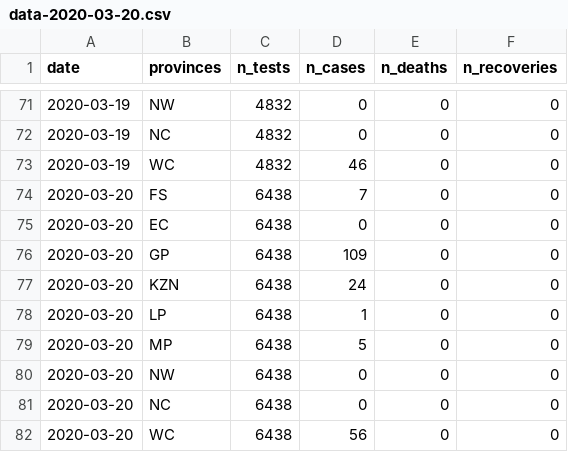
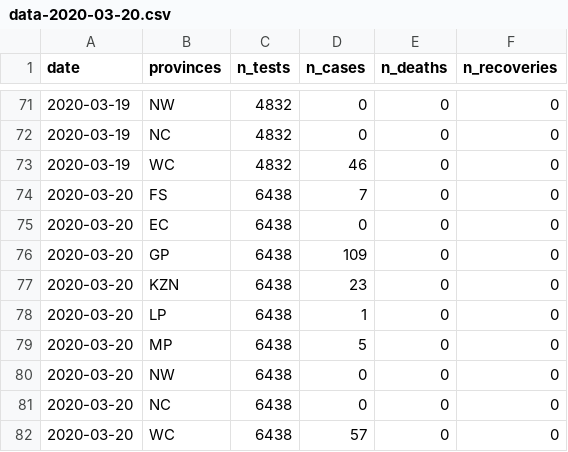
Before and after one commit to kamermanpr/covid_19_dataZA, a CSV file: data-2020-03-20.csv, drawn as a sheet; only a part is shown, gaps mark what is left out.

```diff
--- a/data-2020-03-20.csv
+++ b/data-2020-03-20.csv
@@ -76,3 +76,3 @@
 "2020-03-20","GP",6438,109,0,0
-"2020-03-20","KZN",6438,24,0,0
+"2020-03-20","KZN",6438,23,0,0
 "2020-03-20","LP",6438,1,0,0
@@ -81,2 +81,2 @@
 "2020-03-20","NC",6438,0,0,0
-"2020-03-20","WC",6438,56,0,0
+"2020-03-20","WC",6438,57,0,0
```
Also changed, not shown: 1 other file.
